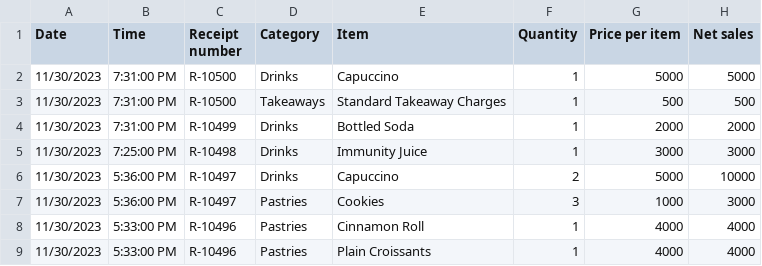
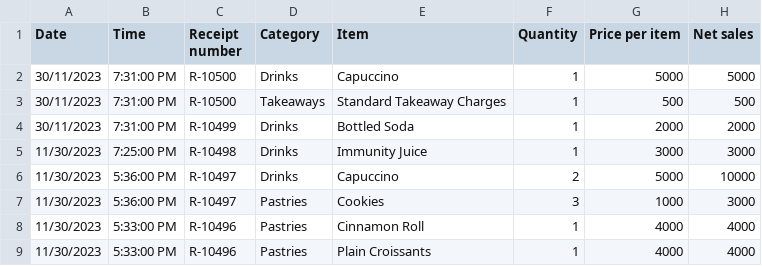
Before and after one commit to FatimaRashed2023/Coursework, a CSV file: Cafe data.csv, drawn as a sheet; only a part is shown.

Commit message:
Update Cafe data.csv

```diff
--- a/Cafe data.csv
+++ b/Cafe data.csv
@@ -1,5 +1,5 @@
 Date,Time,Receipt number,Category,Item,Quantity,Price per item,Net sales
-11/30/2023,7:31:00 PM,R-10500,Drinks,Capuccino,1,5000,5000
-11/30/2023,7:31:00 PM,R-10500,Takeaways,Standard Takeaway Charges,1,500,500
-11/30/2023,7:31:00 PM,R-10499,Drinks,Bottled Soda,1,2000,2000
+30/11/2023,7:31:00 PM,R-10500,Drinks,Capuccino,1,5000,5000
+30/11/2023,7:31:00 PM,R-10500,Takeaways,Standard Takeaway Charges,1,500,500
+30/11/2023,7:31:00 PM,R-10499,Drinks,Bottled Soda,1,2000,2000
 11/30/2023,7:25:00 PM,R-10498,Drinks,Immunity Juice,1,3000,3000
```
